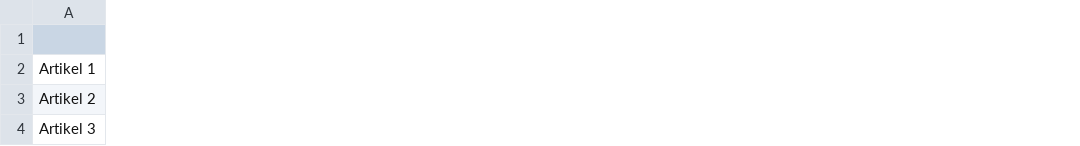
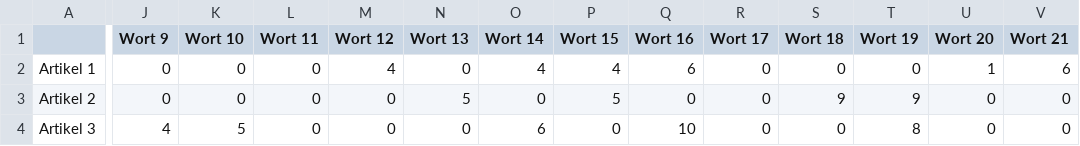
Before and after one commit to lumaxis/DataMining, a CSV file: Versuch 5/artikel-wort-matrix.csv, drawn as a sheet; only a part is shown, gaps mark what is left out; the diff covers the shown part only; the diff names each change by its address in the sheet, - before the commit and + after, or states it on an @@ line.

Commit message:
finishes nnmf and adds matrix export to csv

```diff
--- a/Versuch 5/artikel-wort-matrix.csv
+++ b/Versuch 5/artikel-wort-matrix.csv
+column J (Wort 9), rows 2-4: 0 | 0 | 4
+column K (Wort 10), rows 2-4: 0 | 0 | 5
+column L (Wort 11), rows 2-4: all 0
+column M (Wort 12), rows 2-4: 4 | 0 | 0
+column N (Wort 13), rows 2-4: 0 | 5 | 0
+column O (Wort 14), rows 2-4: 4 | 0 | 6
+column P (Wort 15), rows 2-4: 4 | 5 | 0
+column Q (Wort 16), rows 2-4: 6 | 0 | 10
+column R (Wort 17), rows 2-4: all 0
+column S (Wort 18), rows 2-4: 0 | 9 | 0
+column T (Wort 19), rows 2-4: 0 | 9 | 8
+column U (Wort 20), rows 2-4: 1 | 0 | 0
+column V (Wort 21), rows 2-4: 6 | 0 | 0
```
Also changed, not shown: 75 edited cells elsewhere in this file, 3 other files.
